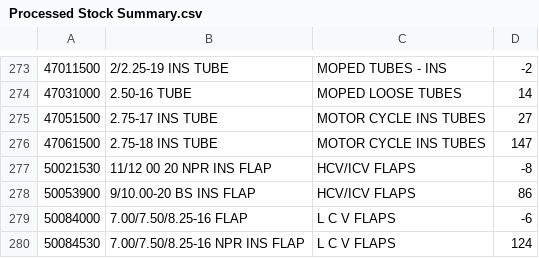
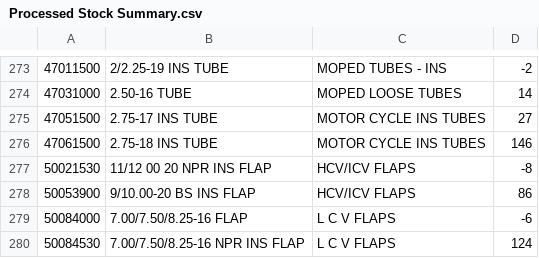
Before and after one commit to n1ghthawk/shopmanager, a CSV file: storage/Processed Stock Summary.csv, drawn as a sheet; only a part is shown, gaps mark what is left out; the diff covers the shown part only.

```diff
--- a/storage/Processed Stock Summary.csv
+++ b/storage/Processed Stock Summary.csv
@@ -275,3 +275,3 @@
 "47051500","2.75-17 INS TUBE","MOTOR CYCLE INS TUBES",27
-"47061500","2.75-18 INS TUBE","MOTOR CYCLE INS TUBES",147
+"47061500","2.75-18 INS TUBE","MOTOR CYCLE INS TUBES",146
 "50021530","11/12 00 20 NPR INS FLAP","HCV/ICV FLAPS",-8
```
Also changed, not shown: 5 edited cells elsewhere in this file, 3 other files.
